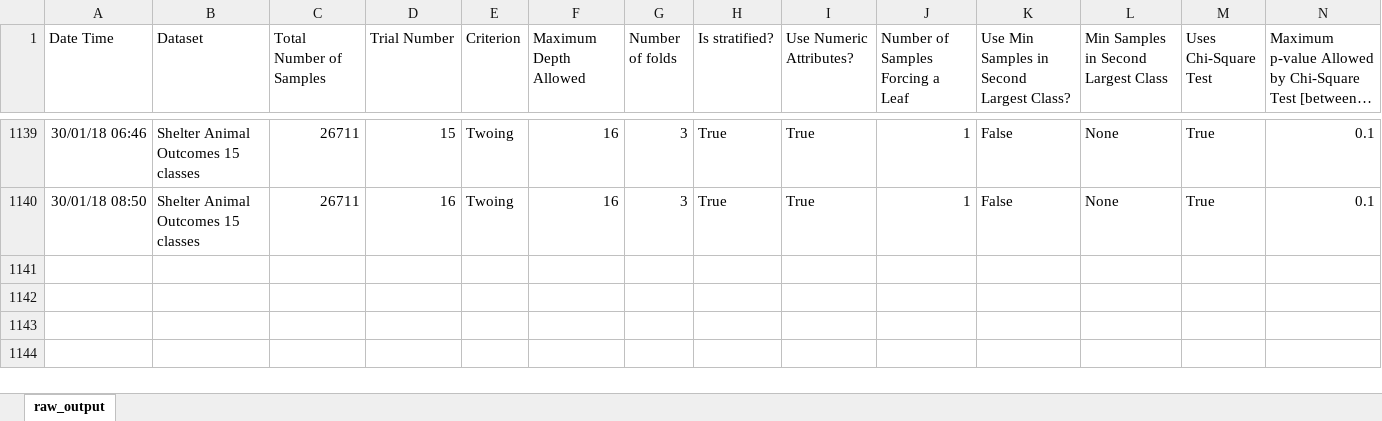
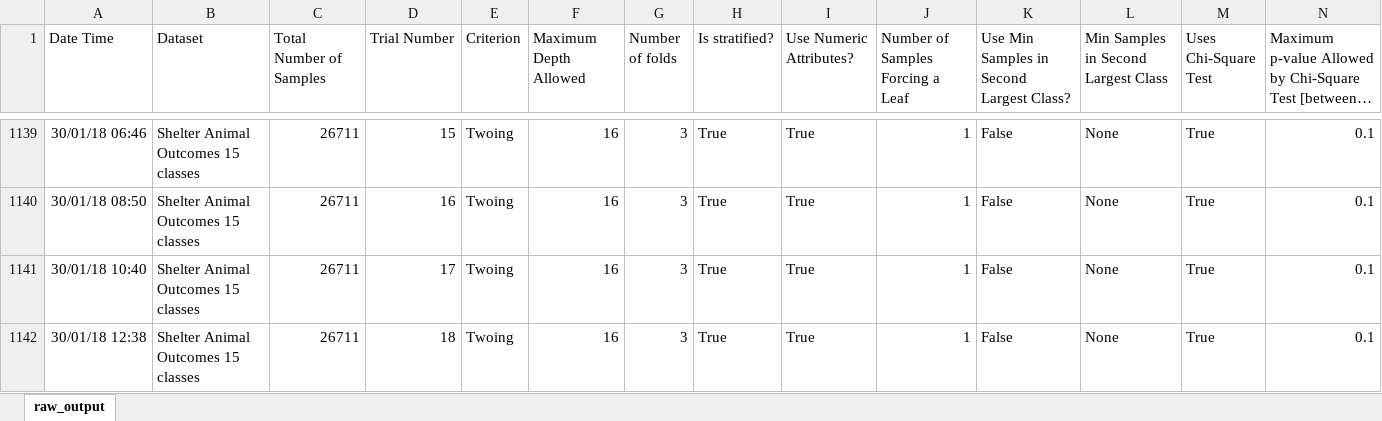
Before and after one commit to felipeamp/dissertation-code, an Excel workbook: outputs/d16/final/w_num/raw_output.xlsx, sheet raw_output, drawn as a sheet; only a part is shown, gaps mark what is left out; long unchanged cells end in …; values as stored, in another font and other column widths than the file's, no borders; charts and pictures not drawn; rows hold the shown columns only; the diff covers the shown part only; the diff names each change by its address in the sheet, - before the commit and + after, or states it on an @@ line.

Commit message:
Add results for Twoing w num depth 16.

```diff
--- a/outputs/d16/final/w_num/raw_output.xlsx (sheet raw_output)
+++ b/outputs/d16/final/w_num/raw_output.xlsx (sheet raw_output)
+row 1141: 30/01/18 10:40 | Shelter Animal Outcomes 15 classes | 26711 | 17 | Twoing | 16 | 3 | True | True | 1 | False | None | True | 0.1
+row 1142: 30/01/18 12:38 | Shelter Animal Outcomes 15 classes | 26711 | 18 | Twoing | 16 | 3 | True | True | 1 | False | None | True | 0.1
```
Also changed, not shown: 2 added rows and 3 edited cells elsewhere in this sheet, 3 other files.
